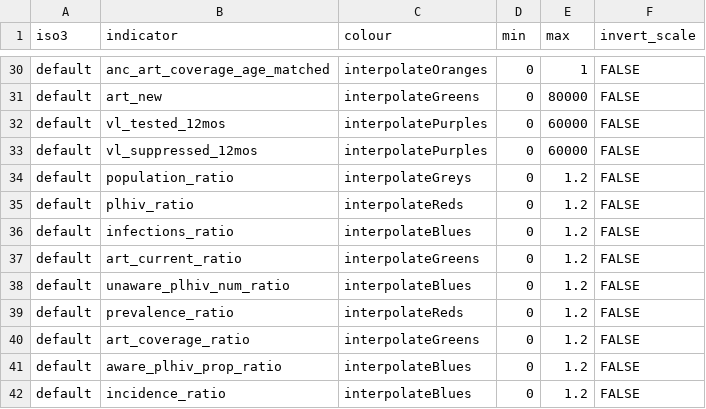
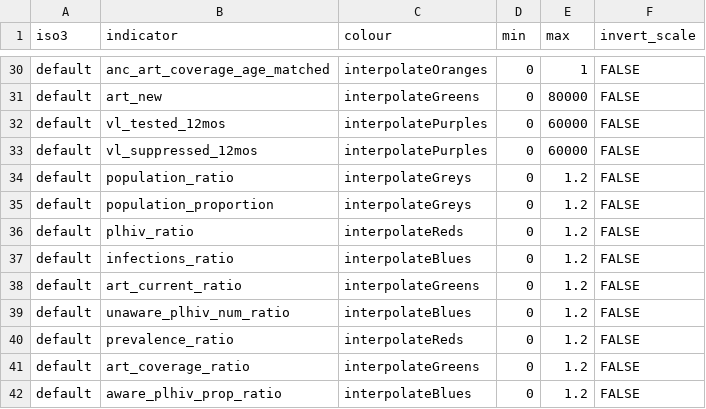
Before and after one commit to mrc-ide/naomi, a CSV file: inst/metadata/colour_scales.csv, drawn as a sheet; only a part is shown, gaps mark what is left out; the shorter side is filled out with more unchanged rows; the diff names each change by its address in the sheet, - before the commit and + after, or states it on an @@ line.

```diff
--- a/inst/metadata/colour_scales.csv
+++ b/inst/metadata/colour_scales.csv
+row 35: default | population_proportion | interpolateGreys | 0 | 1.2 | FALSE
```
Also changed, not shown: inst/metadata/meta_indicator.csv, inst/metadata/metadata.csv, 3 other files.
